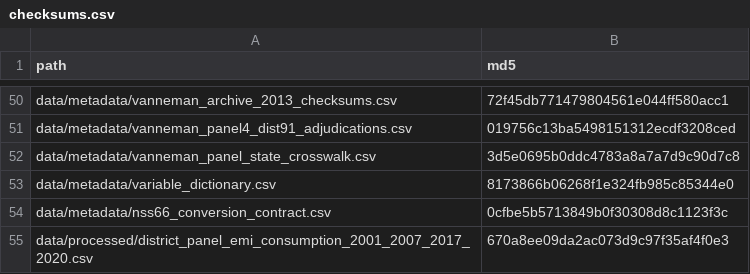
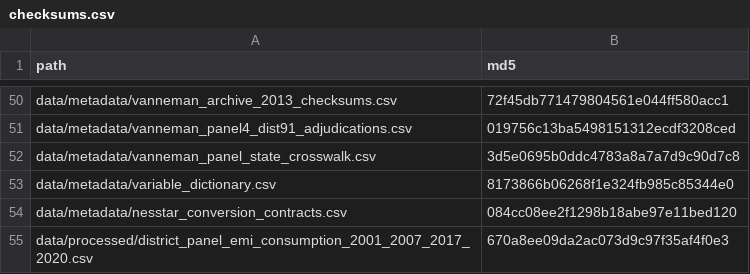
Before and after one commit to rishavbroy/emi-inequality-india, a CSV file: data/metadata/checksums.csv, drawn as a sheet; only a part is shown, gaps mark what is left out; removed rows and columns are numbered as before the commit, all else as after; the diff names each change by its address in the sheet, - before the commit and + after, or states it on an @@ line.

Commit message:
refactor(data): generalize Nesstar materialization

```diff
--- a/data/metadata/checksums.csv
+++ b/data/metadata/checksums.csv
-row 54: data/metadata/nss66_conversion_contract.csv | 0cfbe5b5713849b0f30308d8c1123f3c
+row 54: data/metadata/nesstar_conversion_contracts.csv | 084cc08ee2f1298b18abe97e11bed120
```
Also changed, not shown: 5 other files.
